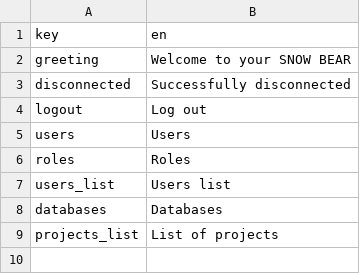
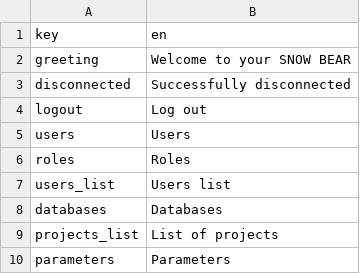
Before and after one commit to touilleWoman/Snowbear, a CSV file: translation_files/english_translations.csv, drawn as a sheet; the diff names each change by its address in the sheet, - before the commit and + after, or states it on an @@ line.

```diff
--- a/translation_files/english_translations.csv
+++ b/translation_files/english_translations.csv
+row 10: parameters | Parameters
```
Also changed, not shown: translation_files/french_translations.csv, 6 other files.
